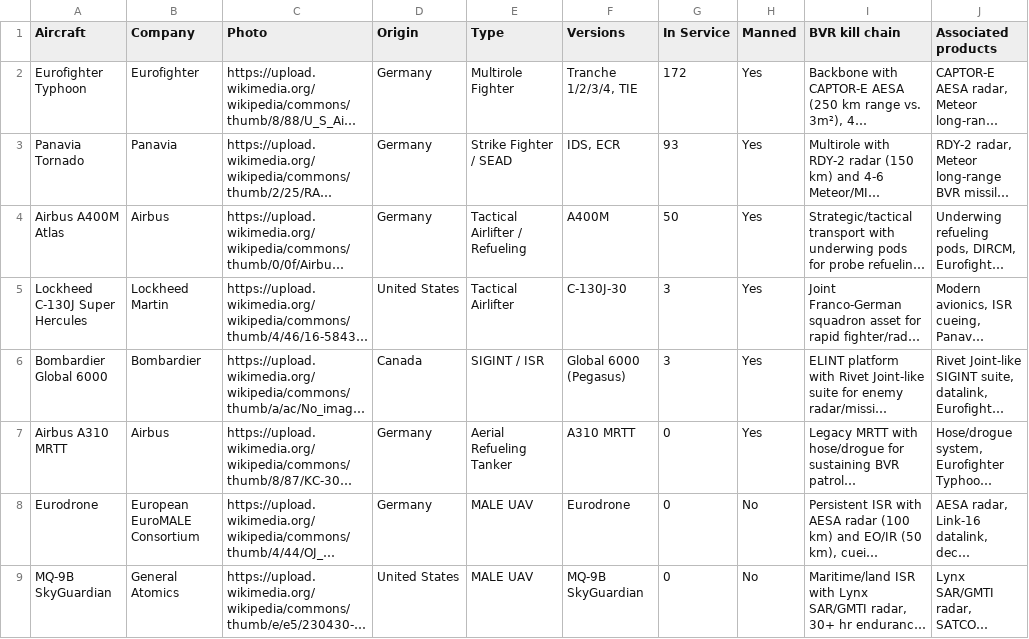
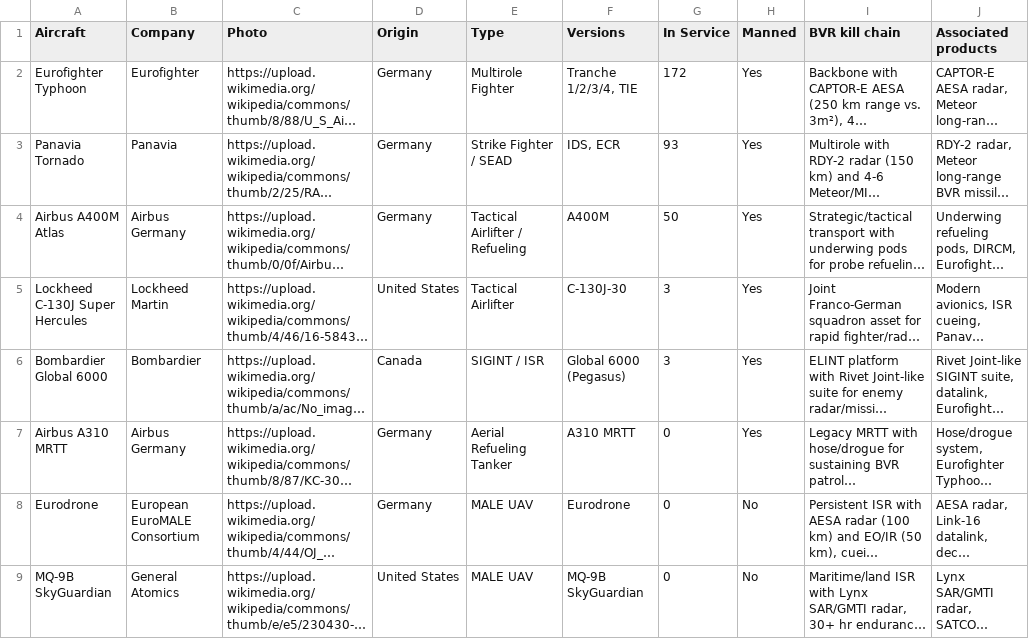
Before and after one commit to ayeeff/aircombat, a CSV file: data/de.csv, drawn as a sheet; long unchanged cells end in …; the diff names each change by its address in the sheet, - before the commit and + after, or states it on an @@ line.

Commit message:
Update de.csv

```diff
--- a/data/de.csv
+++ b/data/de.csv
-B4 (Company): Airbus
+B4 (Company): Airbus Germany
-B7 (Company): Airbus
+B7 (Company): Airbus Germany
```
